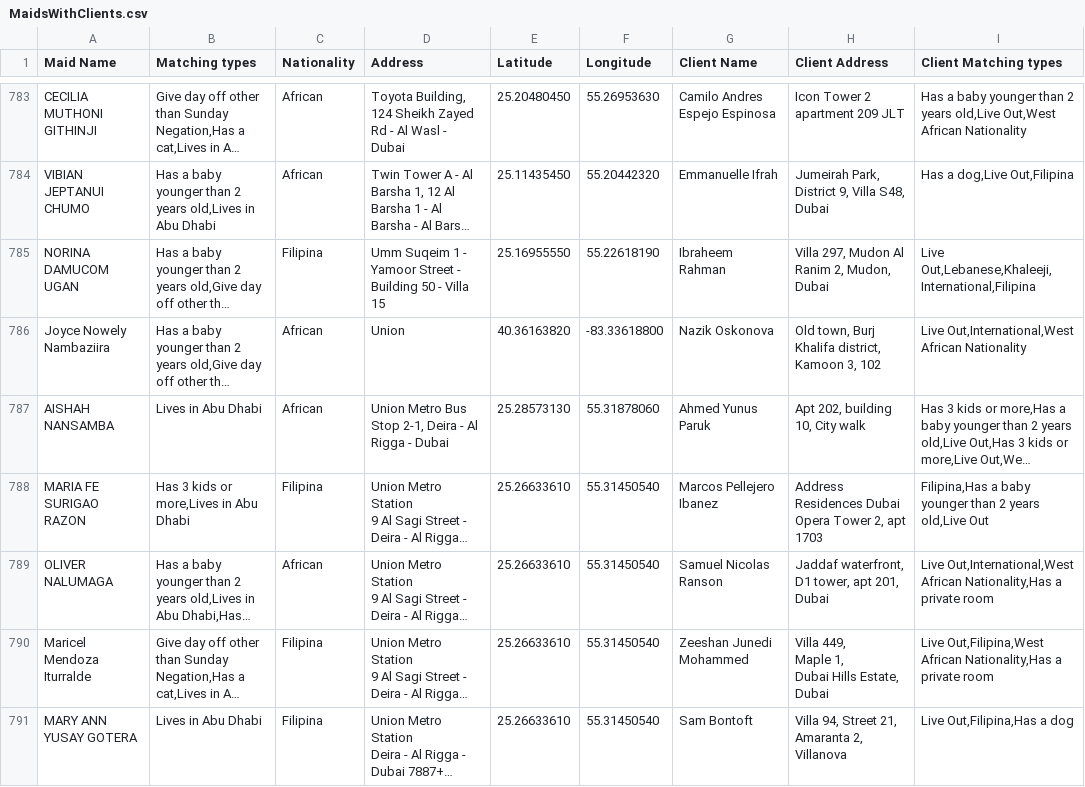
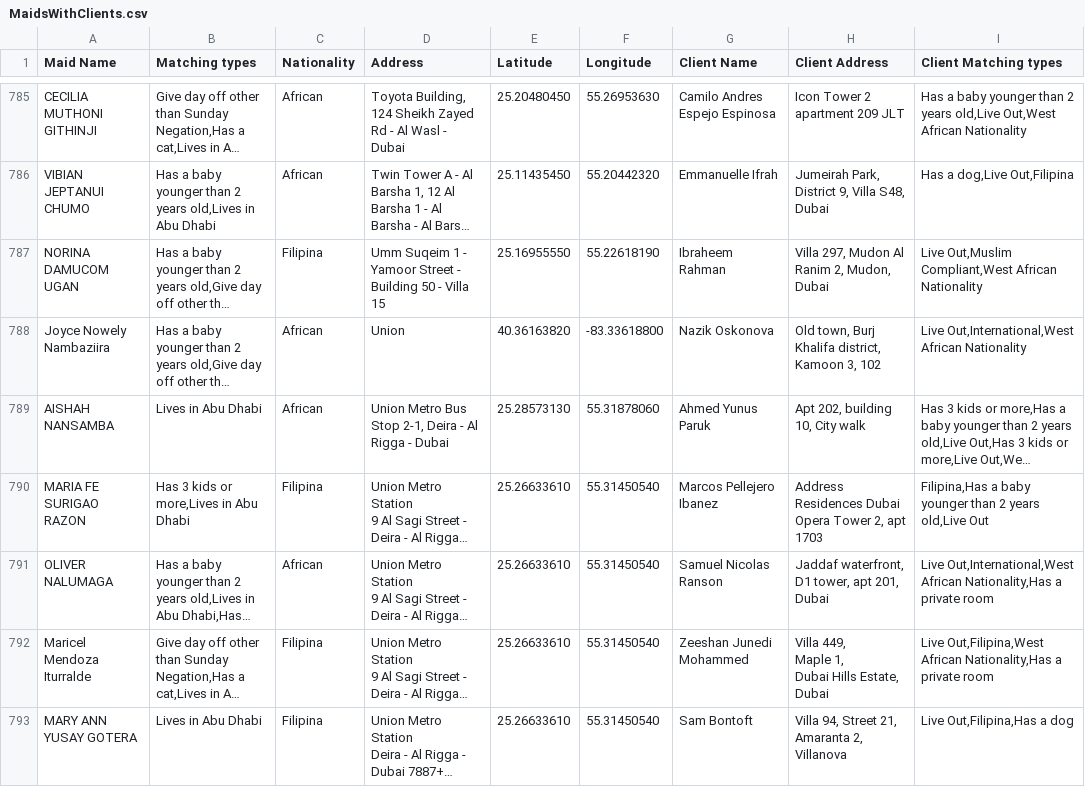
Before and after one commit to charbelchdid/map, a CSV file: MaidsWithClients.csv, drawn as a sheet; only a part is shown, gaps mark what is left out; long unchanged cells end in …; addresses are those after the commit; the diff covers the shown part only; the diff names each change by its address in the sheet, - before the commit and + after, or states it on an @@ line.

Commit message:
Update MaidsWithClients.csv - 2025-11-10T09:11:07.435Z

```diff
--- a/MaidsWithClients.csv
+++ b/MaidsWithClients.csv
-I787 (Client Matching types): Live Out,Lebanese,Khaleeji,International,Filipina
+I787 (Client Matching types): Live Out,Muslim Compliant,West African Nationality
```
Also changed, not shown: 3 added rows, 1 removed row and 1 edited cell elsewhere in this file.
